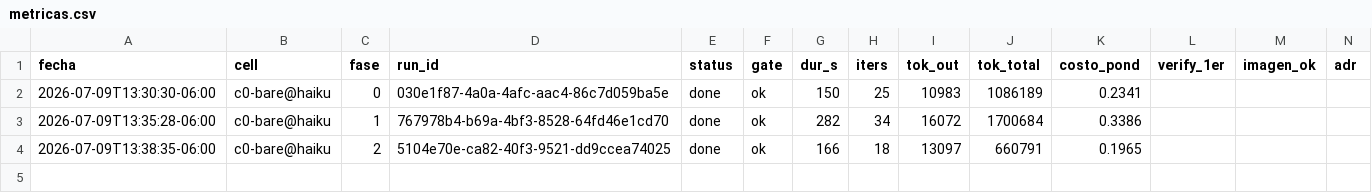
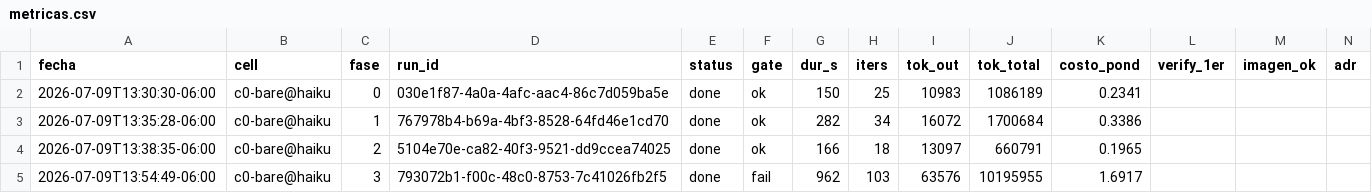
Before and after one commit to eversuelo/raytracer, a CSV file: data/metricas.csv, drawn as a sheet; only a part is shown; rows hold the shown columns only; the diff names each change by its address in the sheet, - before the commit and + after, or states it on an @@ line.

Commit message:
curso c0-bare@haiku: fase 3 run=done gate=fail (962s, run 793072b1-f00c-48c0-8753-7c41026fb2f5)

```diff
--- a/data/metricas.csv
+++ b/data/metricas.csv
+row 5: 2026-07-09T13:54:49-06:00 | c0-bare@haiku | 3 | 793072b1-f00c-48c0-8753-7c41026fb2f5 | done | fail | 962 | 103 | 63576 | 10195955 | 1.6917
```
Also changed, not shown: 9 other files.
